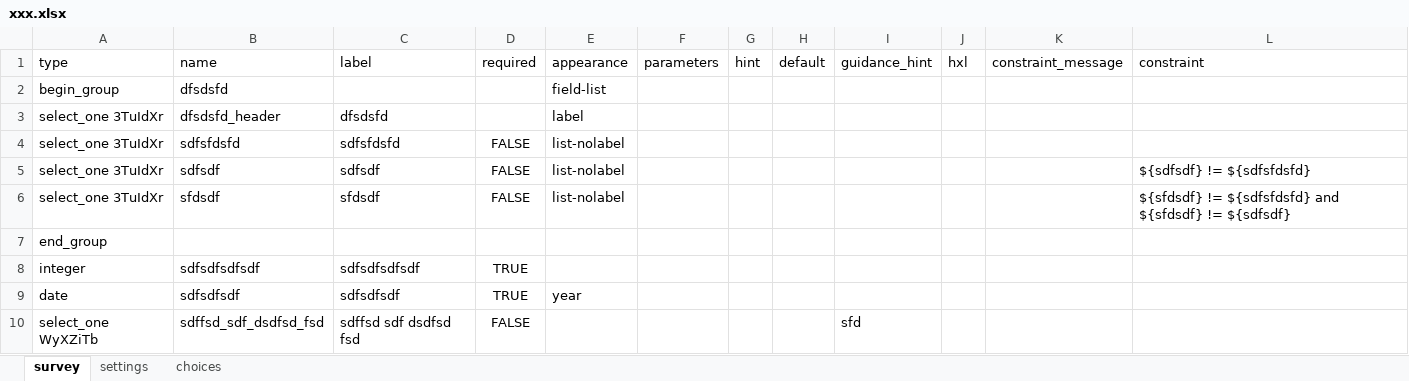
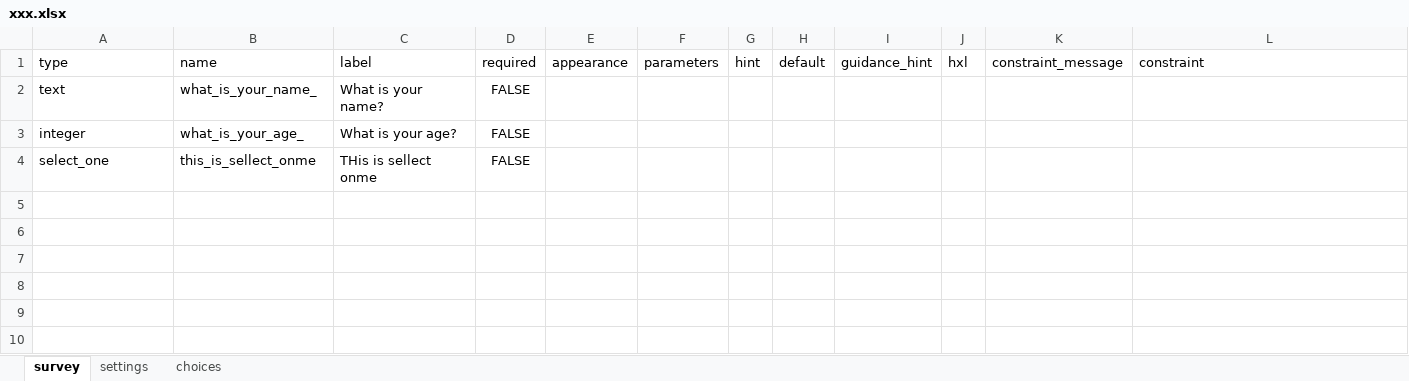
Before and after one commit to khalilurrrahmanridoykhan/MainComMicPlan, an Excel workbook: backend/media/update/xxx.xlsx, sheet survey, drawn as a sheet; values as stored, in another font and other column widths than the file's, no borders; removed rows and columns are numbered as before the commit, all else as after; the diff names each change by its address in the sheet, - before the commit and + after, or states it on an @@ line.

```diff
--- a/backend/media/update/xxx.xlsx (sheet survey)
+++ b/backend/media/update/xxx.xlsx (sheet survey)
-row 2: begin_group | dfsdsfd |  |  | field-list
-row 3: select_one 3TuIdXr | dfsdsfd_header | dfsdsfd |  | label
-row 4: select_one 3TuIdXr | sdfsfdsfd | sdfsfdsfd | FALSE | list-nolabel
-row 5: select_one 3TuIdXr | sdfsdf | sdfsdf | FALSE | list-nolabel |  |  |  |  |  |  | ${sdfsdf} != ${sdfsfdsfd}
-row 6: select_one 3TuIdXr | sfdsdf | sfdsdf | FALSE | list-nolabel |  |  |  |  |  |  | ${sfdsdf} != ${sdfsfdsfd} and ${sfdsdf} != ${sdfsdf}
-row 7: end_group
-row 8: integer | sdfsdfsdfsdf | sdfsdfsdfsdf | TRUE
-row 9: date | sdfsdfsdf | sdfsdfsdf | TRUE | year
-row 10: select_one WyXZiTb | sdffsd_sdf_dsdfsd_fsd | sdffsd sdf dsdfsd fsd | FALSE |  |  |  |  | sfd
+row 2: text | what_is_your_name_ | What is your name? | FALSE
+row 3: integer | what_is_your_age_ | What is your age? | FALSE
+row 4: select_one | this_is_sellect_onme | THis is sellect onme | FALSE
```
Also changed, not shown: sheet choices, backend/media/update/dsfdsf.xlsx, 32 other files.
